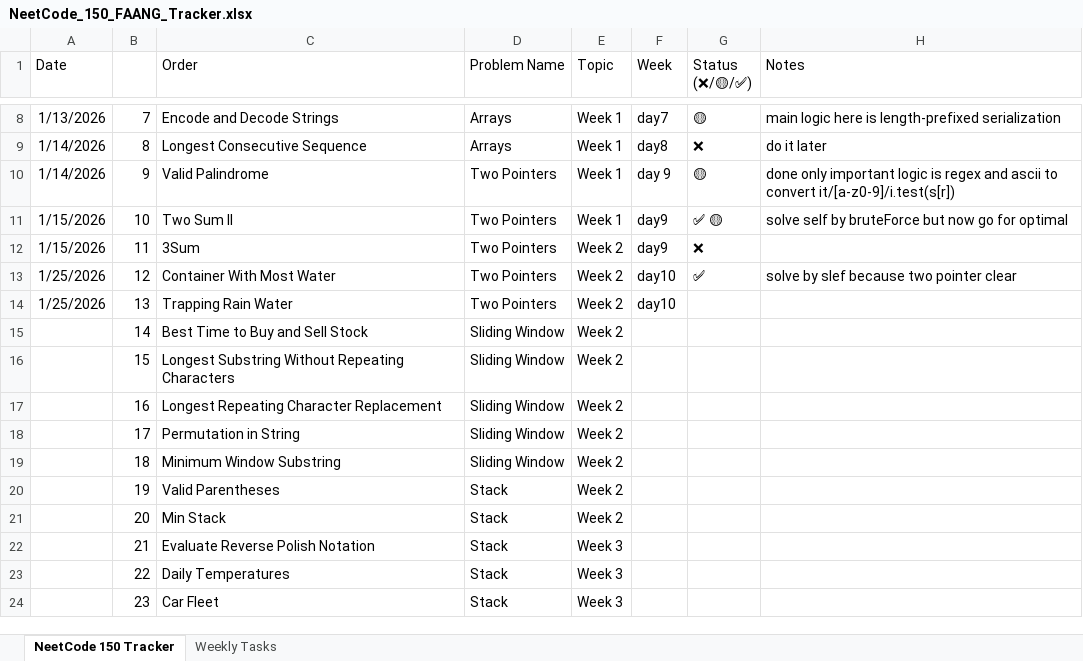
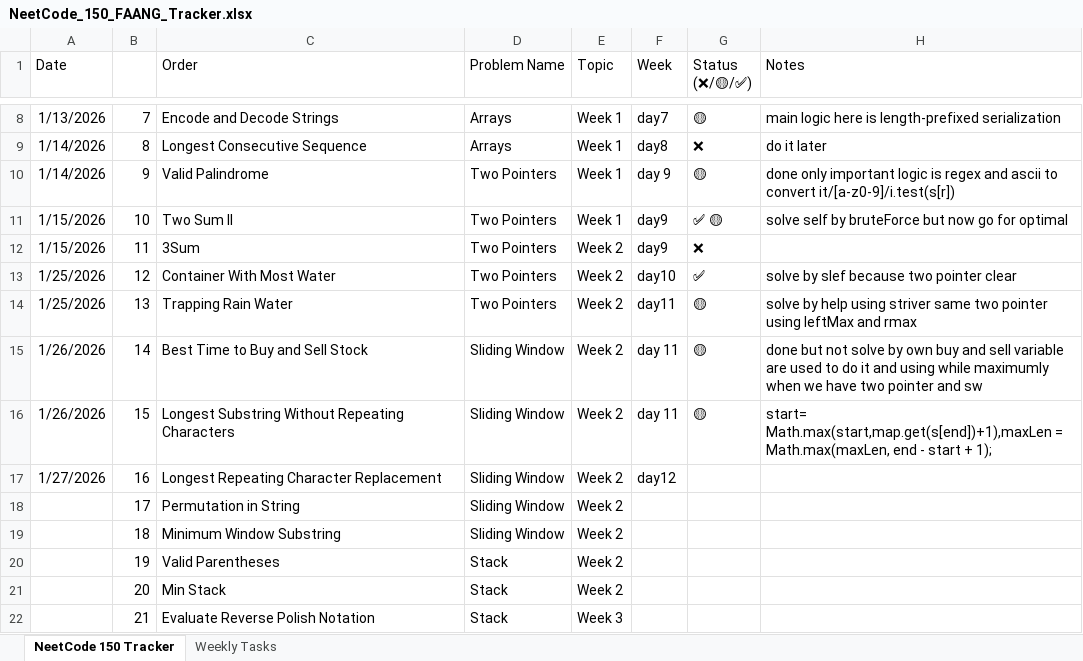
Before and after one commit to faizan-shaikh-0/DSA-PREP, an Excel workbook: NeetCode_150_FAANG_Tracker.xlsx, sheet NeetCode 150 Tracker, drawn as a sheet; only a part is shown, gaps mark what is left out; the shorter side is filled out with more unchanged rows; values as stored, in another font and other column widths than the file's, no borders; the diff names each change by its address in the sheet, - before the commit and + after, or states it on an @@ line.

```diff
--- a/NeetCode_150_FAANG_Tracker.xlsx (sheet NeetCode 150 Tracker)
+++ b/NeetCode_150_FAANG_Tracker.xlsx (sheet NeetCode 150 Tracker)
-F14 (Week): day10
+F14 (Week): day11
-G14:G16 (Status (❌/🟡/✅)): (empty)
+G14:G16 (Status (❌/🟡/✅)): 🟡
-H14 (Notes): (empty)
+H14 (Notes): solve by help using striver same two pointer using leftMax and rmax
-A15:A16 (Date): (empty)
+A15:A16 (Date): 1/26/2026
-F15:F16 (Week): (empty)
+F15:F16 (Week): day 11
-H15 (Notes): (empty)
+H15 (Notes): done but not solve by own buy and sell variable are used to do it and using while maximumly when we have two pointer and sw
-H16 (Notes): (empty)
+H16 (Notes): start= Math.max(start,map.get(s[end])+1),maxLen = Math.max(maxLen, end - start + 1);
-A17 (Date): (empty)
+A17 (Date): 1/27/2026
-F17 (Week): (empty)
+F17 (Week): day12
```
Also changed, not shown: 6 other files.
